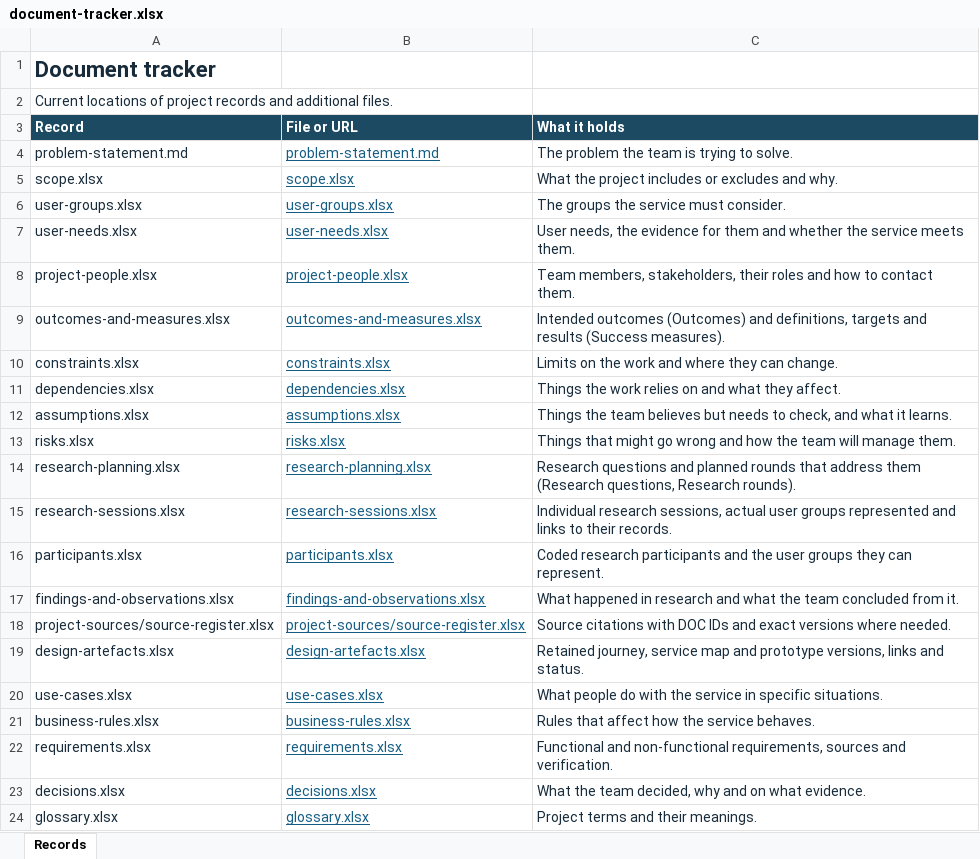
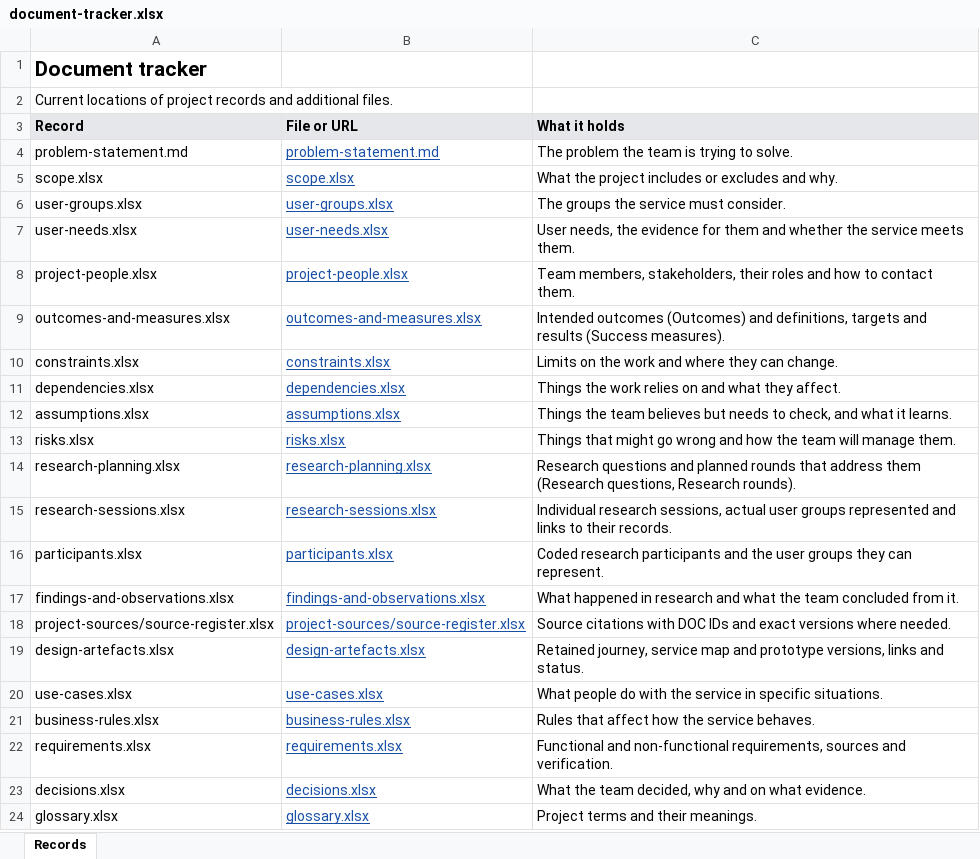
Before and after one commit to Miles-Cheverton/user-centred-design-framework, an Excel workbook: framework-template/document-tracker.xlsx, sheet Records, drawn as a sheet; values as stored, in another font and other column widths than the file's, no borders; table styles not drawn; the diff names each change by its address in the sheet, - before the commit and + after, or states it on an @@ line.

```diff
--- a/framework-template/document-tracker.xlsx (sheet Records)
+++ b/framework-template/document-tracker.xlsx (sheet Records)
-A1:A2 text colour: #172B3A
+A1:A2 text colour: black
@@ A1 text size: smaller @@
@@ A3:C3 fill: #1D4A63 → #E5E7EB, text colour: #FFFFFF → black @@
-A4:A24 text colour: #172B3A
+A4:A24 text colour: black
-B4:B24 text colour: #145D85
+B4:B24 text colour: #174EA6
-C4:C24 text colour: #172B3A
+C4:C24 text colour: black
```
Also changed, not shown: framework-template/AI-skills/quick-test/example-findings-and-observations.xlsx, framework-template/AI-skills/quick-test/example-user-needs.xlsx, 27 other files.
